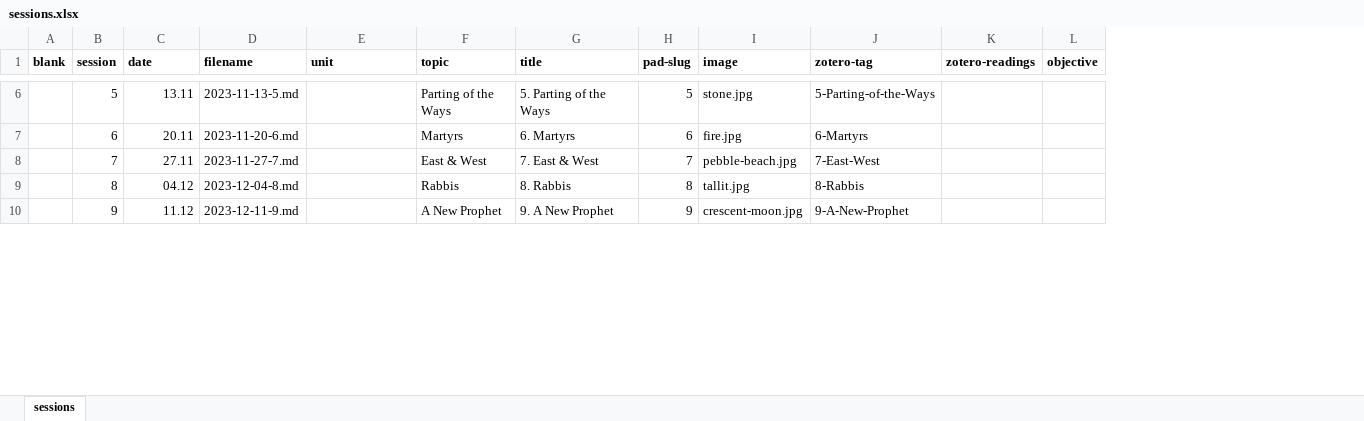
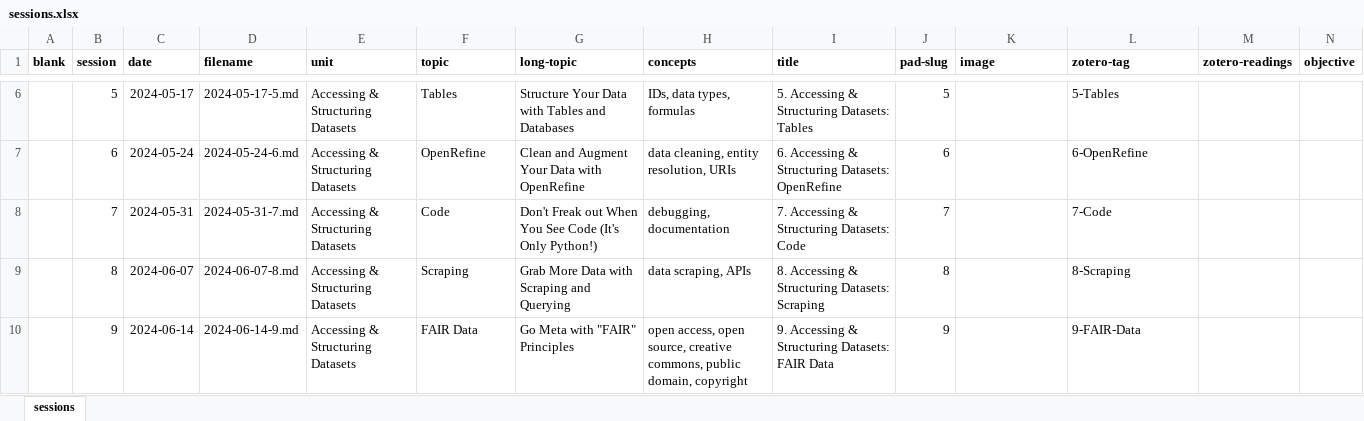
Before and after one commit to jirelations/24data, an Excel workbook: _data/sessions.xlsx, sheet sessions, drawn as a sheet; only a part is shown, gaps mark what is left out; values as stored, in another font and other column widths than the file's, no borders; addresses are those after the commit; the diff covers the shown part only; the diff names each change by its address in the sheet, - before the commit and + after, or states it on an @@ line.

```diff
--- a/_data/sessions.xlsx (sheet sessions)
+++ b/_data/sessions.xlsx (sheet sessions)
+column G (long-topic), rows 6-10: Structure Your Data with Tables and Databases | Clean and Augment Your Data with OpenRefine | Don't Freak out When You See Code (It's Only Python!) | Grab More Data with Scraping and Querying | Go Meta with "FAIR" Principles
+column H (concepts), rows 6-10: IDs, data types, formulas | data cleaning, entity resolution, URIs | debugging, documentation | data scraping, APIs | open access, open source, creative commons, public domain, copyright
-C6 (date): 13.11
+C6 (date): 2024-05-17
-D6 (filename): 2023-11-13-5.md
+D6 (filename): 2024-05-17-5.md
-E6:E10 (unit): (empty)
+E6:E10 (unit): Accessing & Structuring Datasets
-F6 (topic): Parting of the Ways
+F6 (topic): Tables
-I6 (title): 5. Parting of the Ways
+I6 (title): 5. Accessing & Structuring Datasets: Tables
-K6 (image): stone.jpg
+K6 (image): (empty)
-L6 (zotero-tag): 5-Parting-of-the-Ways
+L6 (zotero-tag): 5-Tables
-C7 (date): 20.11
+C7 (date): 2024-05-24
-D7 (filename): 2023-11-20-6.md
+D7 (filename): 2024-05-24-6.md
-F7 (topic): Martyrs
+F7 (topic): OpenRefine
-I7 (title): 6. Martyrs
+I7 (title): 6. Accessing & Structuring Datasets: OpenRefine
-K7 (image): fire.jpg
+K7 (image): (empty)
-L7 (zotero-tag): 6-Martyrs
+L7 (zotero-tag): 6-OpenRefine
-C8 (date): 27.11
+C8 (date): 2024-05-31
-D8 (filename): 2023-11-27-7.md
+D8 (filename): 2024-05-31-7.md
-F8 (topic): East & West
+F8 (topic): Code
-I8 (title): 7. East & West
+I8 (title): 7. Accessing & Structuring Datasets: Code
-K8 (image): pebble-beach.jpg
+K8 (image): (empty)
-L8 (zotero-tag): 7-East-West
+L8 (zotero-tag): 7-Code
-C9 (date): 04.12
+C9 (date): 2024-06-07
-D9 (filename): 2023-12-04-8.md
+D9 (filename): 2024-06-07-8.md
-F9 (topic): Rabbis
+F9 (topic): Scraping
-I9 (title): 8. Rabbis
+I9 (title): 8. Accessing & Structuring Datasets: Scraping
-K9 (image): tallit.jpg
+K9 (image): (empty)
-L9 (zotero-tag): 8-Rabbis
+L9 (zotero-tag): 8-Scraping
-C10 (date): 11.12
+C10 (date): 2024-06-14
-D10 (filename): 2023-12-11-9.md
+D10 (filename): 2024-06-14-9.md
-F10 (topic): A New Prophet
+F10 (topic): FAIR Data
-I10 (title): 9. A New Prophet
+I10 (title): 9. Accessing & Structuring Datasets: FAIR Data
-K10 (image): crescent-moon.jpg
+K10 (image): (empty)
-L10 (zotero-tag): 9-A-New-Prophet
+L10 (zotero-tag): 9-FAIR-Data
```
Also changed, not shown: 1 removed row and 64 edited cells elsewhere in this sheet, formulas that keep their value, 44 other files.
